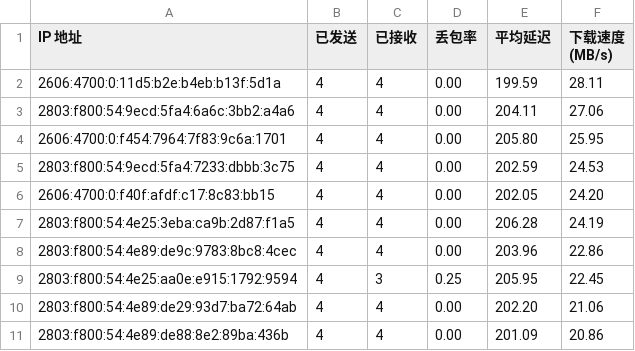
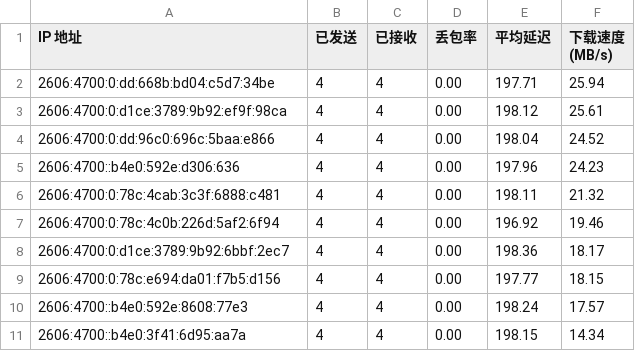
Before and after one commit to yuntinkn06/IPDB, a CSV file: BestCF/ipv6.csv, drawn as a sheet.

Commit message:
Update BestCF/ipv6.csv - 2026-03-26 16:07:30

```diff
--- a/BestCF/ipv6.csv
+++ b/BestCF/ipv6.csv
@@ -1,11 +1,11 @@
 IP 地址,已发送,已接收,丢包率,平均延迟,下载速度 (MB/s)
-2606:4700:0:11d5:b2e:b4eb:b13f:5d1a,4,4,0.00,199.59,28.11
-2803:f800:54:9ecd:5fa4:6a6c:3bb2:a4a6,4,4,0.00,204.11,27.06
-2606:4700:0:f454:7964:7f83:9c6a:1701,4,4,0.00,205.80,25.95
-2803:f800:54:9ecd:5fa4:7233:dbbb:3c75,4,4,0.00,202.59,24.53
-2606:4700:0:f40f:afdf:c17:8c83:bb15,4,4,0.00,202.05,24.20
-2803:f800:54:4e25:3eba:ca9b:2d87:f1a5,4,4,0.00,206.28,24.19
-2803:f800:54:4e89:de9c:9783:8bc8:4cec,4,4,0.00,203.96,22.86
-2803:f800:54:4e25:aa0e:e915:1792:9594,4,3,0.25,205.95,22.45
-2803:f800:54:4e89:de29:93d7:ba72:64ab,4,4,0.00,202.20,21.06
-2803:f800:54:4e89:de88:8e2:89ba:436b,4,4,0.00,201.09,20.86
+2606:4700:0:dd:668b:bd04:c5d7:34be,4,4,0.00,197.71,25.94
+2606:4700:0:d1ce:3789:9b92:ef9f:98ca,4,4,0.00,198.12,25.61
+2606:4700:0:dd:96c0:696c:5baa:e866,4,4,0.00,198.04,24.52
+2606:4700::b4e0:592e:d306:636,4,4,0.00,197.96,24.23
+2606:4700:0:78c:4cab:3c3f:6888:c481,4,4,0.00,198.11,21.32
+2606:4700:0:78c:4c0b:226d:5af2:6f94,4,4,0.00,196.92,19.46
+2606:4700:0:d1ce:3789:9b92:6bbf:2ec7,4,4,0.00,198.36,18.17
+2606:4700:0:78c:e694:da01:f7b5:d156,4,4,0.00,197.77,18.15
+2606:4700::b4e0:592e:8608:77e3,4,4,0.00,198.24,17.57
+2606:4700::b4e0:3f41:6d95:aa7a,4,4,0.00,198.15,14.34
```
